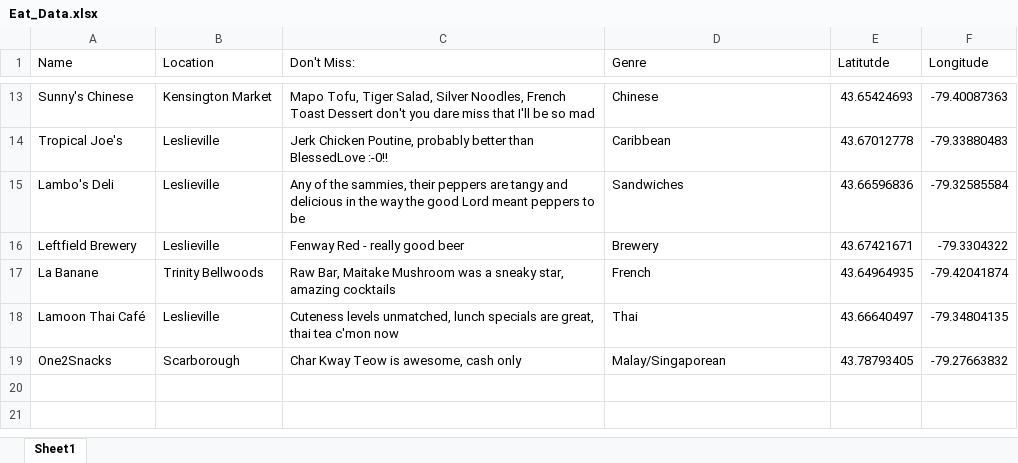
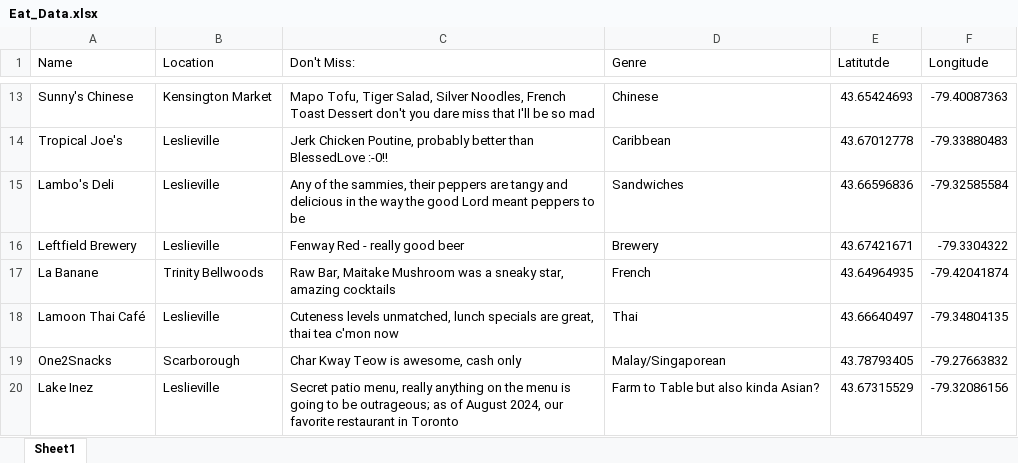
Before and after one commit to Jake-Ford/jake-ford.github.io, an Excel workbook: _posts/2023-10-20-good-eatins-toronto/Eat_Data.xlsx, sheet Sheet1, drawn as a sheet; only a part is shown, gaps mark what is left out; values as stored, in another font and other column widths than the file's, no borders; the diff names each change by its address in the sheet, - before the commit and + after, or states it on an @@ line.

Commit message:
lake inez - swoon

```diff
--- a/_posts/2023-10-20-good-eatins-toronto/Eat_Data.xlsx (sheet Sheet1)
+++ b/_posts/2023-10-20-good-eatins-toronto/Eat_Data.xlsx (sheet Sheet1)
+row 20: Lake Inez | Leslieville | Secret patio menu, really anything on the menu is going to be outrageous; as of August 2024, our favorite restaurant in Toronto | Farm to Table but also kinda Asian? | 43.67315529 | -79.32086156
```
Also changed, not shown: docs/posts/2023-10-20-good-eatins-toronto/Eat_Data.xlsx, 11 other files.
